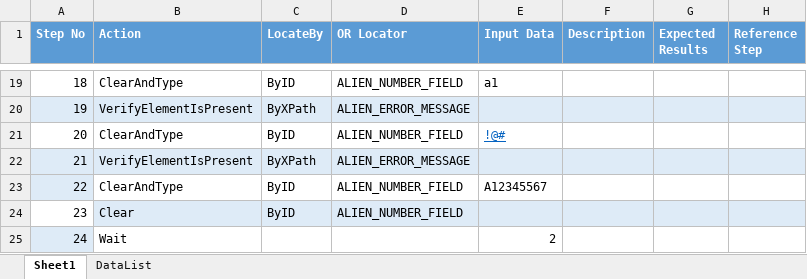
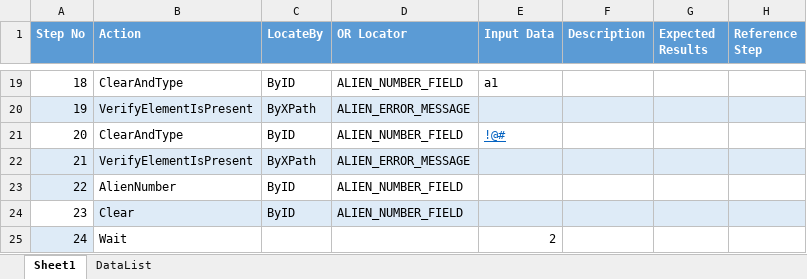
Before and after one commit to sbabupresidency1/fipsar_automation, an Excel workbook: QA/testcases/LLS/Provider/L_Prov_App_Field_Validation.xlsx, sheet Sheet1, drawn as a sheet; only a part is shown, gaps mark what is left out; values as stored, in another font and other column widths than the file's, no borders; the diff names each change by its address in the sheet, - before the commit and + after, or states it on an @@ line.

```diff
--- a/QA/testcases/LLS/Provider/L_Prov_App_Field_Validation.xlsx (sheet Sheet1)
+++ b/QA/testcases/LLS/Provider/L_Prov_App_Field_Validation.xlsx (sheet Sheet1)
-B23 (Action): ClearAndType
+B23 (Action): AlienNumber
-E23 (Input Data): A12345567
+E23 (Input Data): (empty)
```
Also changed, not shown: QA/testcases/LLS/Pharmacy/L_Phar_App_Field_Validation.xlsx.
